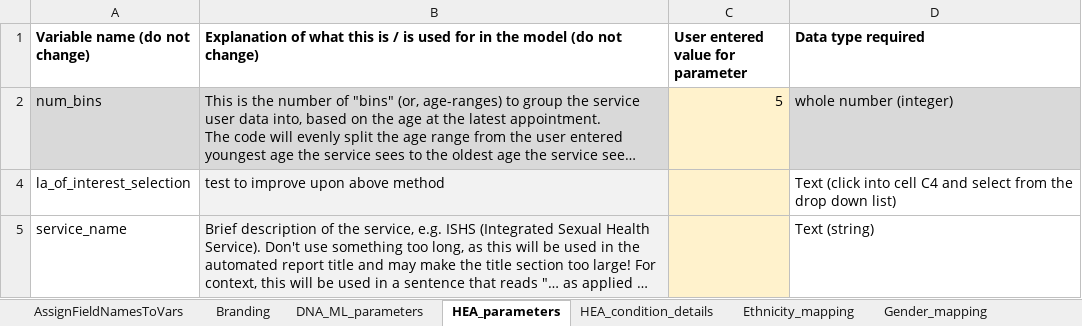
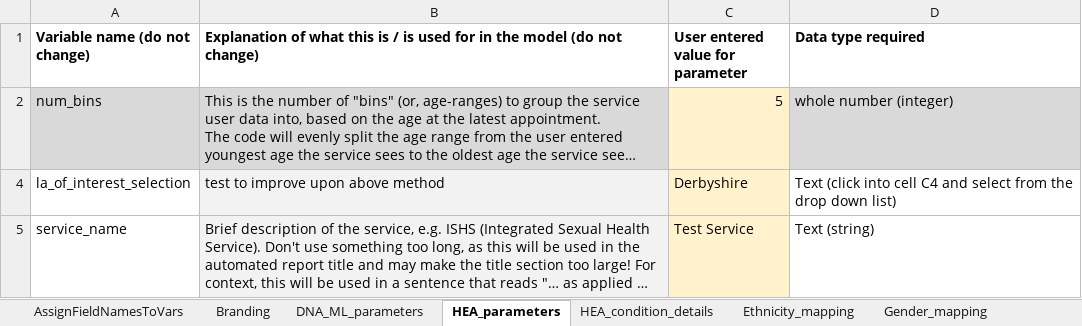
Before and after one commit to hsma4-student/shine, an Excel workbook: raw_data/user_and_data_parameters/user_and_data_params.xlsx, sheet HEA_parameters, drawn as a sheet; long unchanged cells end in …; values as stored, in another font and other column widths than the file's, no borders; the diff names each change by its address in the sheet, - before the commit and + after, or states it on an @@ line.

Commit message:
added test print statements to stage 004 for SH testing

```diff
--- a/raw_data/user_and_data_parameters/user_and_data_params.xlsx (sheet HEA_parameters)
+++ b/raw_data/user_and_data_parameters/user_and_data_params.xlsx (sheet HEA_parameters)
-C4 (User entered value for parameter): (empty)
+C4 (User entered value for parameter): Derbyshire
-C5 (User entered value for parameter): (empty)
+C5 (User entered value for parameter): Test Service
```
Also changed, not shown: sheet Ethnicity_mapping, sheet HEA_condition_details, sheet DNA_ML_parameters, sheet Gender_mapping, 4 other files.
